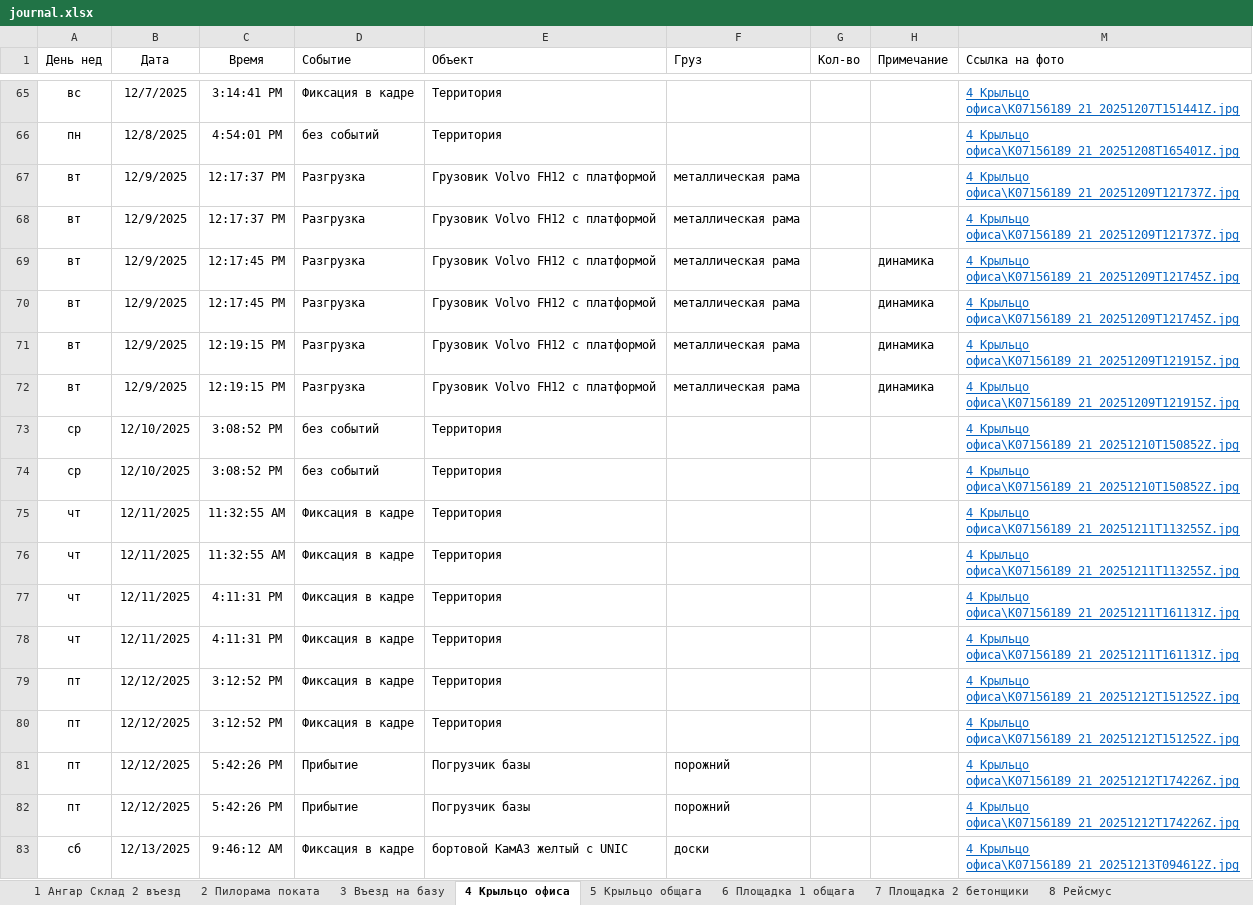
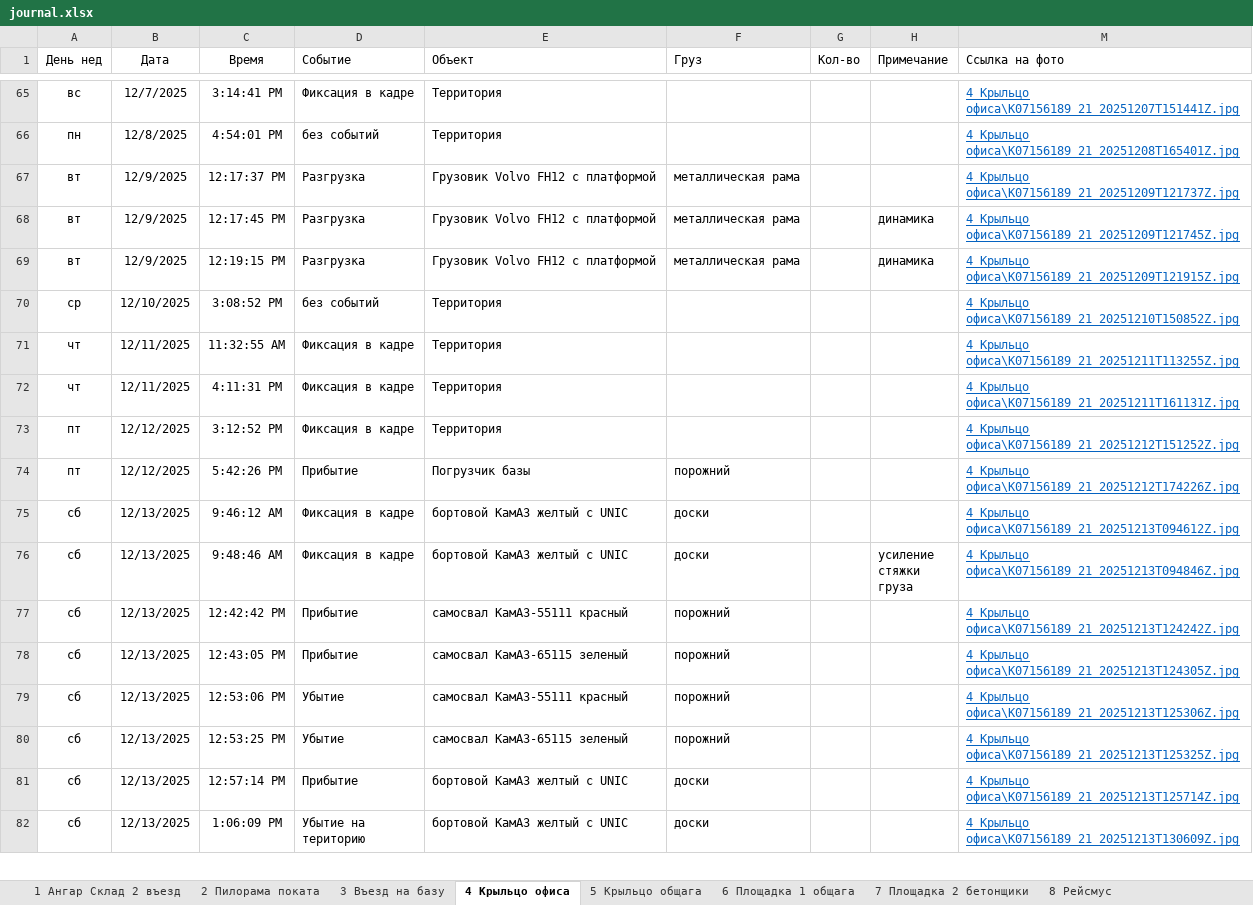
Before and after one commit to lartar02-cloud/asddd, an Excel workbook: journal.xlsx, sheet 4 Крыльцо офиса, drawn as a sheet; only a part is shown, gaps mark what is left out; the shorter side is filled out with more unchanged rows; values as stored, in another font and other column widths than the file's, no borders; conditional formats and table styles not drawn; removed rows and columns are numbered as before the commit, all else as after; the diff covers the shown part only; the diff names each change by its address in the sheet, - before the commit and + after, or states it on an @@ line.

```diff
--- a/journal.xlsx (sheet 4 Крыльцо офиса)
+++ b/journal.xlsx (sheet 4 Крыльцо офиса)
-row 68: вт | 12/9/2025 | 12:17:37 PM | Разгрузка | Грузовик Volvo FH12 с платформой | металлическая рама |  |  | 4 Крыльцо офиса\K07156189_21_20251209T121737Z.jpg
-row 69: вт | 12/9/2025 | 12:17:45 PM | Разгрузка | Грузовик Volvo FH12 с платформой | металлическая рама |  | динамика | 4 Крыльцо офиса\K07156189_21_20251209T121745Z.jpg
-row 72: вт | 12/9/2025 | 12:19:15 PM | Разгрузка | Грузовик Volvo FH12 с платформой | металлическая рама |  | динамика | 4 Крыльцо офиса\K07156189_21_20251209T121915Z.jpg
-row 73: ср | 12/10/2025 | 3:08:52 PM | без событий | Территория |  |  |  | 4 Крыльцо офиса\K07156189_21_20251210T150852Z.jpg
-row 76: чт | 12/11/2025 | 11:32:55 AM | Фиксация в кадре | Территория |  |  |  | 4 Крыльцо офиса\K07156189_21_20251211T113255Z.jpg
-row 77: чт | 12/11/2025 | 4:11:31 PM | Фиксация в кадре | Территория |  |  |  | 4 Крыльцо офиса\K07156189_21_20251211T161131Z.jpg
-row 80: пт | 12/12/2025 | 3:12:52 PM | Фиксация в кадре | Территория |  |  |  | 4 Крыльцо офиса\K07156189_21_20251212T151252Z.jpg
-row 81: пт | 12/12/2025 | 5:42:26 PM | Прибытие | Погрузчик базы | порожний |  |  | 4 Крыльцо офиса\K07156189_21_20251212T174226Z.jpg
```
Also changed, not shown: 1 added row and 8 removed rows elsewhere in this sheet, sheet Стороний транспорт, sheet 9 Ангар пилорама, sheet 1 Ангар Склад 2 въезд, sheet 5 Крыльцо общага, sheet 7 Площадка 2 бетонщики, sheet 13 Склад хол, 7 more sheets, hidden cells, 22 other files.
